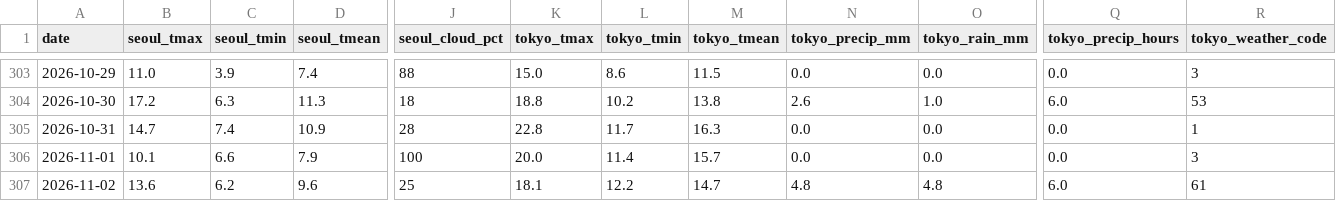
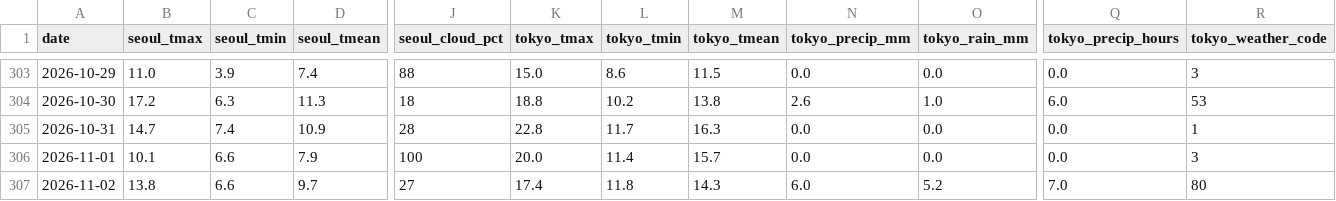
Before and after one commit to scuderia-kr/jp-weather-trends, a CSV file: data/daily.csv, drawn as a sheet; only a part is shown, gaps mark what is left out; the diff covers the shown part only; the diff names each change by its address in the sheet, - before the commit and + after, or states it on an @@ line.

```diff
--- a/data/daily.csv
+++ b/data/daily.csv
-B307 (seoul_tmax): 13.6
+B307 (seoul_tmax): 13.8
-C307 (seoul_tmin): 6.2
+C307 (seoul_tmin): 6.6
-D307 (seoul_tmean): 9.6
+D307 (seoul_tmean): 9.7
-J307 (seoul_cloud_pct): 25
+J307 (seoul_cloud_pct): 27
-K307 (tokyo_tmax): 18.1
+K307 (tokyo_tmax): 17.4
-L307 (tokyo_tmin): 12.2
+L307 (tokyo_tmin): 11.8
-M307 (tokyo_tmean): 14.7
+M307 (tokyo_tmean): 14.3
-N307 (tokyo_precip_mm): 4.8
+N307 (tokyo_precip_mm): 6.0
-O307 (tokyo_rain_mm): 4.8
+O307 (tokyo_rain_mm): 5.2
-Q307 (tokyo_precip_hours): 6.0
+Q307 (tokyo_precip_hours): 7.0
-R307 (tokyo_weather_code): 61
+R307 (tokyo_weather_code): 80
```
Also changed, not shown: 4 edited cells elsewhere in this file, 2 other files.
